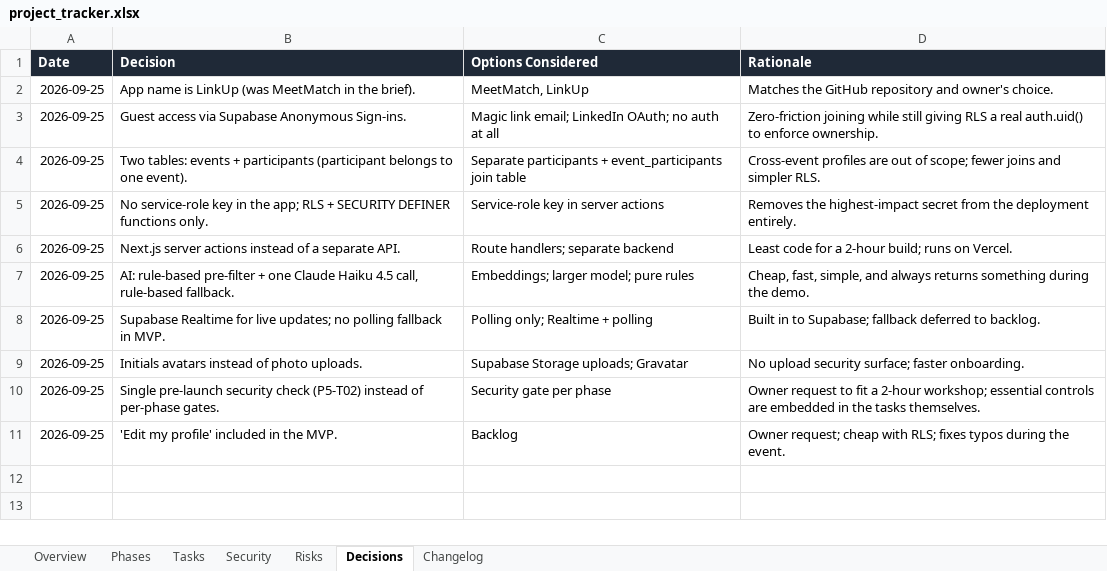
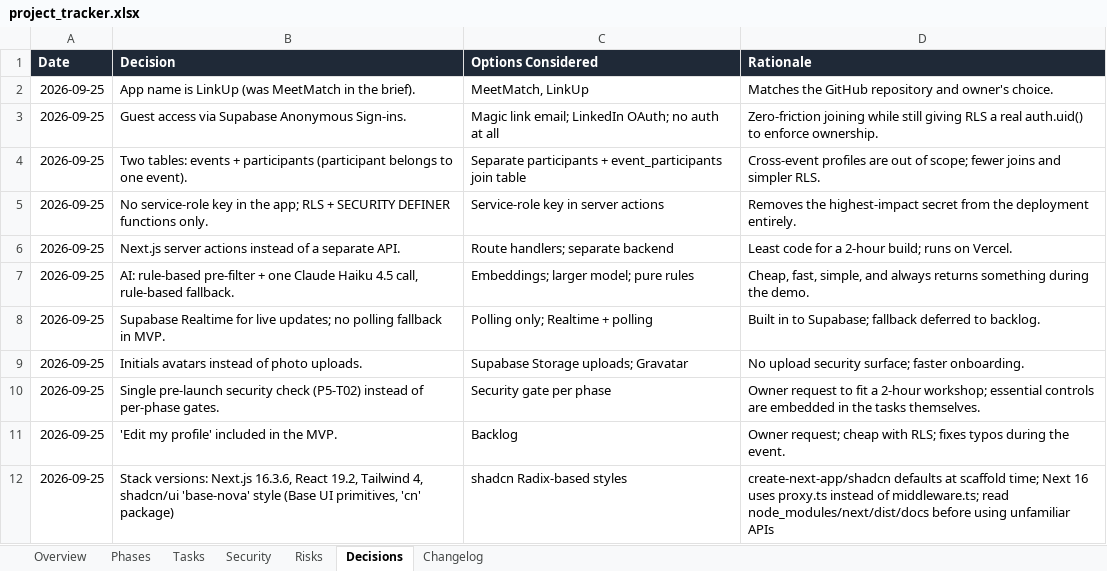
Before and after one commit to marry-may/linkup, an Excel workbook: docs/project_tracker.xlsx, sheet Decisions, drawn as a sheet; values as stored, in another font and other column widths than the file's, no borders; the diff names each change by its address in the sheet, - before the commit and + after, or states it on an @@ line.

```diff
--- a/docs/project_tracker.xlsx (sheet Decisions)
+++ b/docs/project_tracker.xlsx (sheet Decisions)
+row 12: 2026-09-25 | Stack versions: Next.js 16.3.6, React 19.2, Tailwind 4, shadcn/ui 'base-nova' style (Base UI primitives, 'cn' package) | shadcn Radix-based styles | create-next-app/shadcn defaults at scaffold time; Next 16 uses proxy.ts instead of middleware.ts; read node_modules/next/dist/docs before using unfamiliar APIs
```
Also changed, not shown: sheet Changelog, sheet Tasks, 17 other files.
